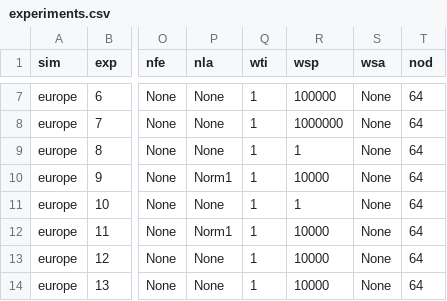
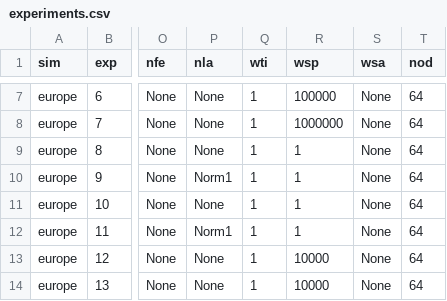
Before and after one commit to MoiColl/spaceNNtime, a CSV file: files/experiments.csv, drawn as a sheet; only a part is shown, gaps mark what is left out; the diff names each change by its address in the sheet, - before the commit and + after, or states it on an @@ line.

Commit message:
au: updating experiments 9 and 11

```diff
--- a/files/experiments.csv
+++ b/files/experiments.csv
-R10 (wsp): 10000
+R10 (wsp): 1
-R12 (wsp): 10000
+R12 (wsp): 1
```
Also changed, not shown: 8 other files.
